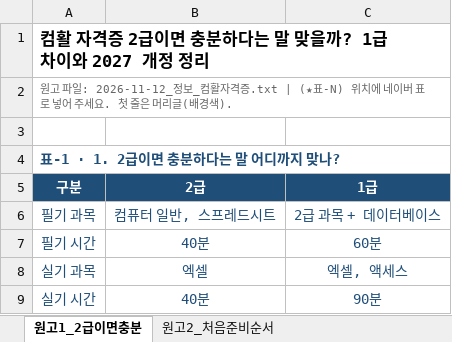
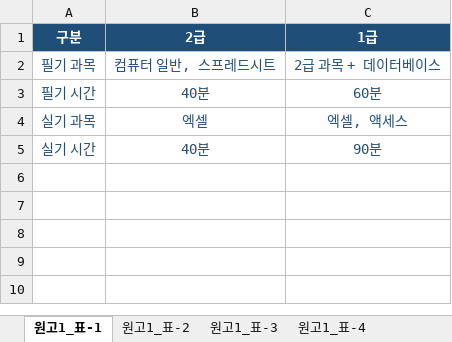
Before and after one commit to blog-writer-sy/naver-blog, an Excel workbook: 교육/자격증교재/원고/2026-11-12_컴활자격증_표.xlsx, sheet 원고1_표-1, drawn as a sheet; only a part is shown; values as stored, in another font and other column widths than the file's, no borders; the diff covers the shown part only; the diff names each change by its address in the sheet, - before the commit and + after, or states it on an @@ line.

```diff
--- a/교육/자격증교재/원고/2026-11-12_컴활자격증_표.xlsx (sheet 원고1_표-1)
+++ b/교육/자격증교재/원고/2026-11-12_컴활자격증_표.xlsx (sheet 원고1_표-1)
-sheet tab: 원고1_2급이면충분
+sheet tab: 원고1_표-1
-sheet tab: 원고2_처음준비순서
+sheet tab: 원고1_표-2
+sheet tab: 원고1_표-3
+sheet tab: 원고1_표-4
-row 1: 컴활 자격증 2급이면 충분하다는 말 맞을까? 1급 차이와 2027 개정 정리
-row 2: 원고 파일: 2026-11-12_정보_컴활자격증.txt | (★표-N) 위치에 네이버 표로 넣어 주세요. 첫 줄은 머리글(배경색).
-row 3: (empty)
-row 4: 표-1 · 1. 2급이면 충분하다는 말 어디까지 맞나?
```
Also changed, not shown: 22 removed rows elsewhere in this sheet, sheet 원고1_표-2, other sheet tabs.
